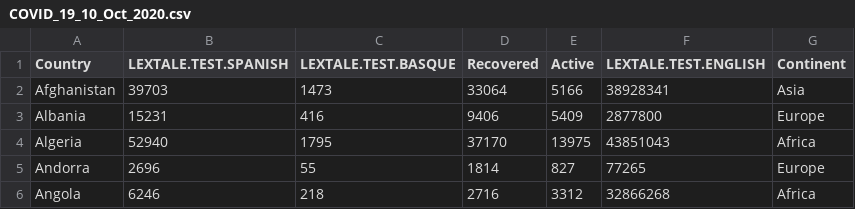
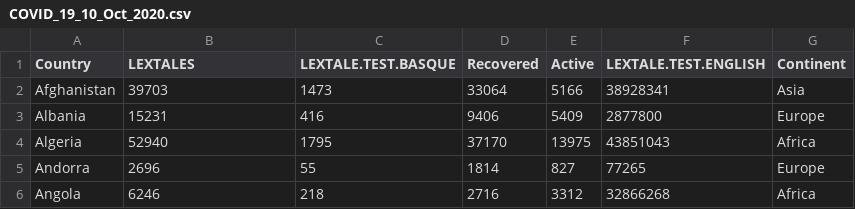
Before and after one commit to PurnaPerera/Bubble, a CSV file: data/COVID_19_10_Oct_2020.csv, drawn as a sheet; only a part is shown.

Commit message:
Update COVID_19_10_Oct_2020.csv

```diff
--- a/data/COVID_19_10_Oct_2020.csv
+++ b/data/COVID_19_10_Oct_2020.csv
@@ -1,2 +1,2 @@
-Country,LEXTALE.TEST.SPANISH,LEXTALE.TEST.BASQUE,Recovered,Active,LEXTALE.TEST.ENGLISH,Continent
+Country,LEXTALES,LEXTALE.TEST.BASQUE,Recovered,Active,LEXTALE.TEST.ENGLISH,Continent
 Afghanistan,39703,1473,33064,5166,38928341,Asia
```
